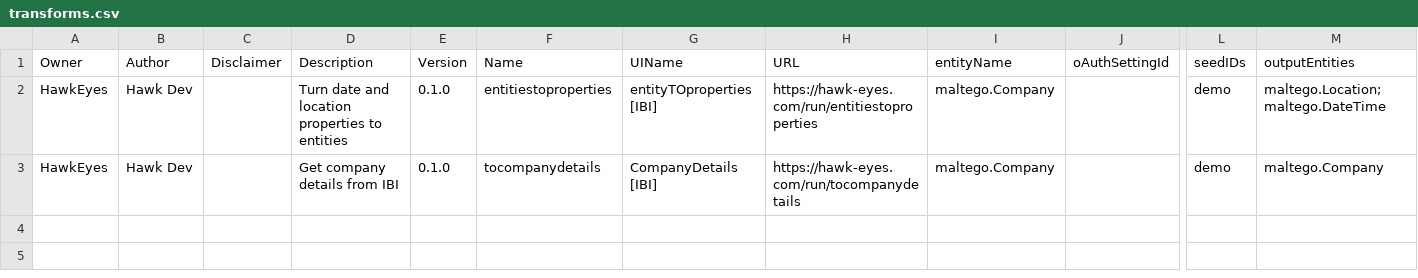
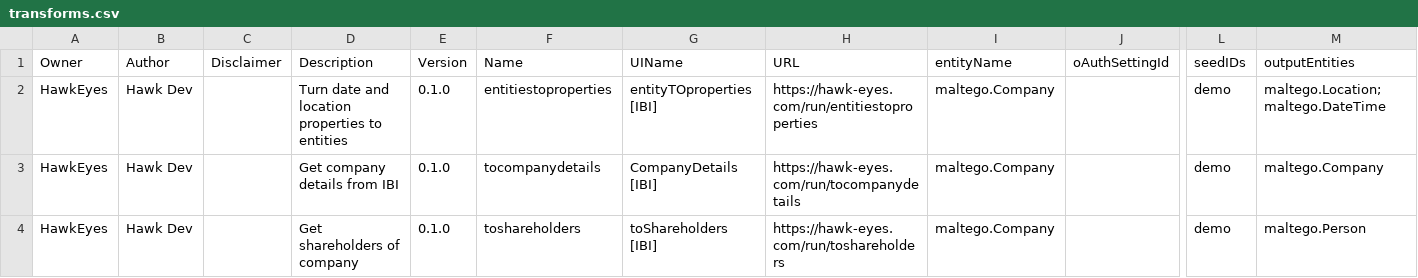
Before and after one commit to HawkEyes-OSINT/IsraelBusinessIntel, a CSV file: transforms.csv, drawn as a sheet; only a part is shown, gaps mark what is left out; rows hold the shown columns only; the diff names each change by its address in the sheet, - before the commit and + after, or states it on an @@ line.

Commit message:
print errors fixed in entitiesTOproperties, toShareholders initial test successful

```diff
--- a/transforms.csv
+++ b/transforms.csv
+row 4: HawkEyes | Hawk Dev |  | Get shareholders of company | 0.1.0 | toshareholders | toShareholders [IBI] | https://hawk-eyes.com/run/toshareholders | maltego.Company |  | demo | maltego.Person
```
Also changed, not shown: 5 other files.
